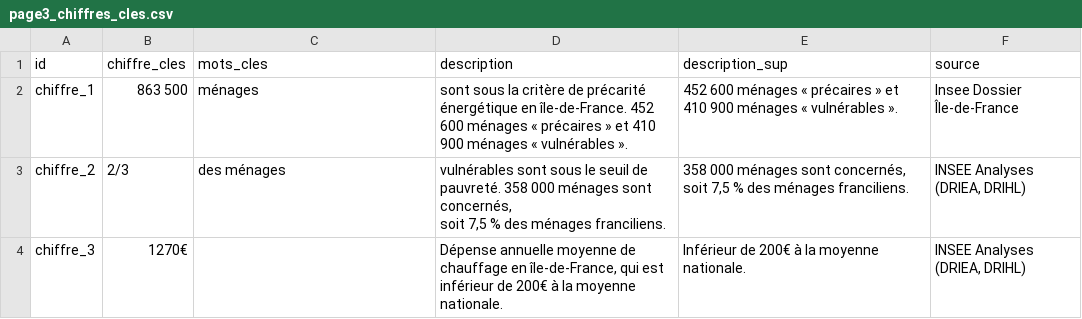
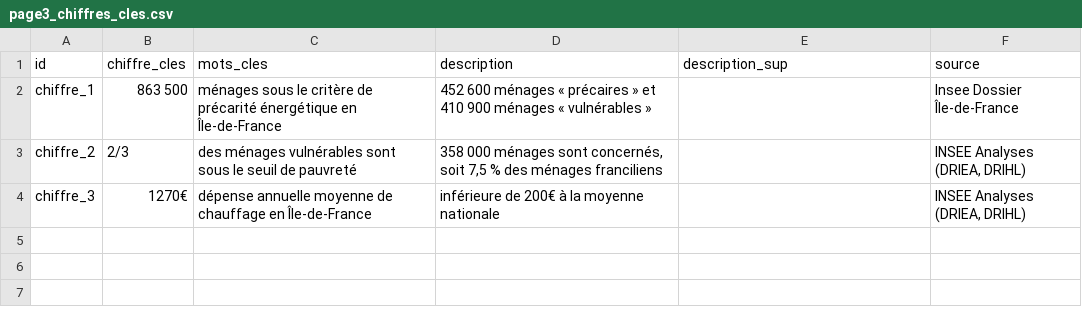
Before and after one commit to SECV-PEE/SECV-PEE.github.io, a CSV file: data/page3_precarite/page3_chiffres_cles.csv, drawn as a sheet.

Commit message:
2/09/20

```diff
--- a/data/page3_precarite/page3_chiffres_cles.csv
+++ b/data/page3_precarite/page3_chiffres_cles.csv
@@ -1,13 +1,13 @@
 id,chiffre_cles,mots_cles,description,description_sup,source
-chiffre_1,"863 500
-",ménages,"sont sous la critère de précarité énergétique en île-de-France. 452 600 ménages « précaires » et 410 900 ménages « vulnérables ».
-",452 600 ménages « précaires » et 410 900 ménages « vulnérables ».,Insee Dossier Île-de-France
-chiffre_2,"2/3
-","des ménages
-","vulnérables sont sous le seuil de pauvreté. 358 000 ménages sont concernés,
-soit 7,5 % des ménages franciliens.
-","358 000 ménages sont concernés,
-soit 7,5 % des ménages franciliens.","INSEE Analyses (DRIEA, DRIHL)"
-chiffre_3,"1270€
-",,"Dépense annuelle moyenne de chauffage en île-de-France, qui est inférieur de 200€ à la moyenne nationale.
-",Inférieur de 200€ à la moyenne nationale.,"INSEE Analyses (DRIEA, DRIHL)"
+chiffre_1,"863 500
+","ménages sous le critère de précarité énergétique en Île-de-France
+","452 600 ménages « précaires » et 410 900 ménages « vulnérables »
+",,Insee Dossier Île-de-France
+chiffre_2,"2/3
+","des ménages vulnérables sont sous le seuil de pauvreté
+ ","358 000 ménages sont concernés, soit 7,5 % des ménages franciliens
+",,"INSEE Analyses (DRIEA, DRIHL)"
+chiffre_3,"1270€
+","dépense annuelle moyenne de chauffage en Île-de-France
+","inférieure de 200€ à la moyenne nationale
+",,"INSEE Analyses (DRIEA, DRIHL)"
```
